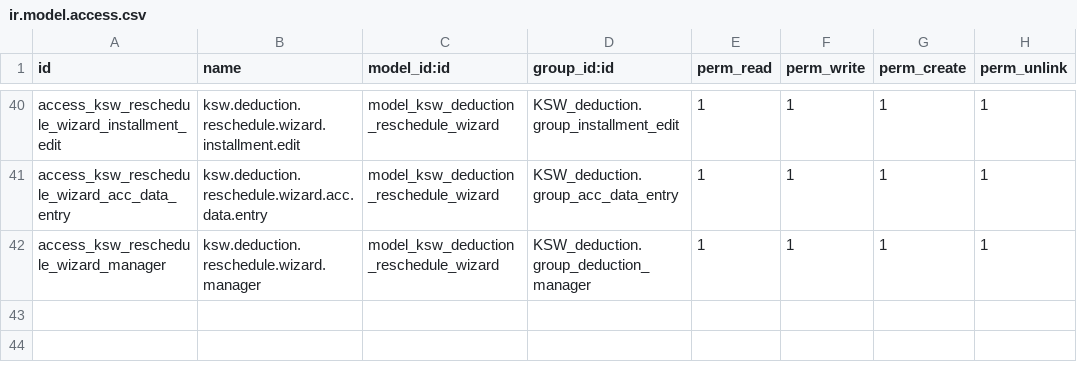
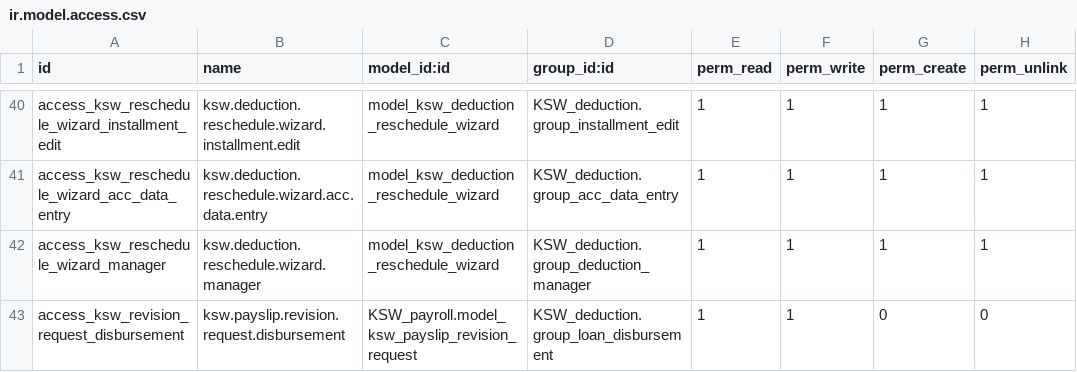
Before and after one commit to mohammedJ-Sadiq/KSW, a CSV file: custom_addons/KSW/KSW_deduction/security/ir.model.access.csv, drawn as a sheet; only a part is shown, gaps mark what is left out.

Commit message:
feat(payroll): implement direct manager approval for revision requests
- Added a new record rule for direct managers to approve revision requests without payroll tier restrictions.
- Updated access rights in ir.model.access.csv to allow users in base.group_user to access revision requests.
- Enhanced test cases for the payroll revision request process, including direct manager approval and notification logic.
- Modified views to reflect the new approval process, including buttons for direct manager actions and updated status visibility.
- Introduced a new test suite for the Loan Disbursement Officer's role in confirming cash payments for revision requests.
- Created a new translation file for English localization.

```diff
--- a/custom_addons/KSW/KSW_deduction/security/ir.model.access.csv
+++ b/custom_addons/KSW/KSW_deduction/security/ir.model.access.csv
@@ -42 +42,2 @@ access_ksw_reschedule_wizard_acc_data_entry,ksw.deduction.reschedule.wizard.acc.
 access_ksw_reschedule_wizard_manager,ksw.deduction.reschedule.wizard.manager,model_ksw_deduction_reschedule_wizard,KSW_deduction.group_deduction_manager,1,1,1,1
+access_ksw_revision_request_disbursement,ksw.payslip.revision.request.disbursement,KSW_payroll.model_ksw_payslip_revision_request,KSW_deduction.group_loan_disbursement,1,1,0,0
```
Also changed, not shown: custom_addons/KSW/KSW_payroll/security/ir.model.access.csv, 10 other files.
